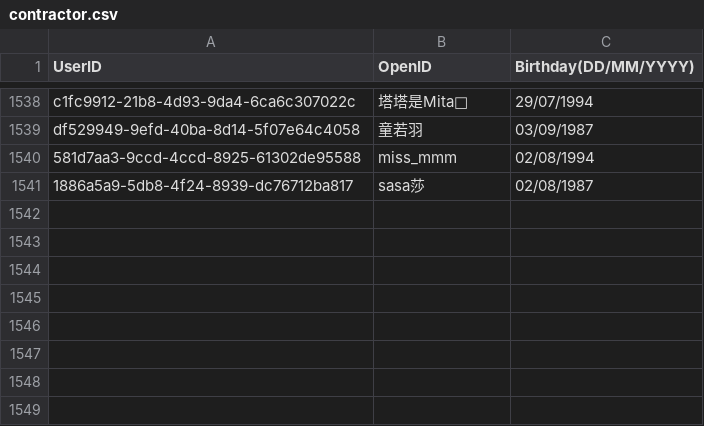
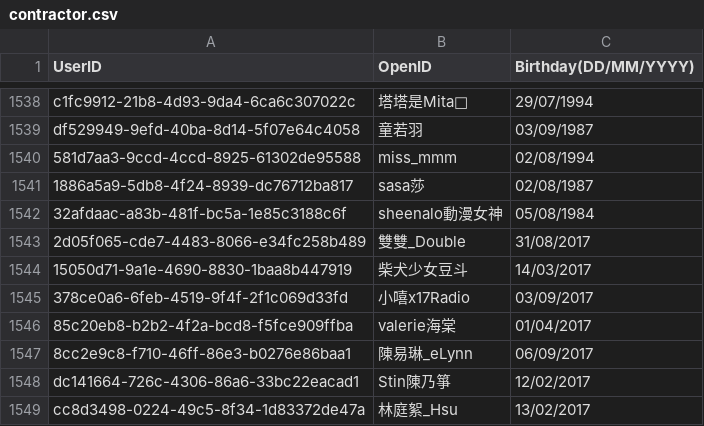
Before and after one commit to DanielSu17/17vpn, a CSV file: envs/prod/17app/contract/contractor.csv, drawn as a sheet; only a part is shown, gaps mark what is left out.

Commit message:
Add contractor birthday
Test Plan: go test

Reviewers: #backend, abner

Reviewed By: #backend, abner

Differential Revision: https://media17.phacility.com/D3144

```diff
--- a/envs/prod/17app/contract/contractor.csv
+++ b/envs/prod/17app/contract/contractor.csv
@@ -1541 +1541,9 @@ df529949-9efd-40ba-8d14-5f07e64c4058,童若羽,03/09/1987
 1886a5a9-5db8-4f24-8939-dc76712ba817,sasa莎,02/08/1987
+32afdaac-a83b-481f-bc5a-1e85c3188c6f,sheenalo動漫女神,05/08/1984
+2d05f065-cde7-4483-8066-e34fc258b489,雙雙_Double,31/08/2017
+15050d71-9a1e-4690-8830-1baa8b447919,柴犬少女豆斗,14/03/2017
+378ce0a6-6feb-4519-9f4f-2f1c069d33fd,小嘻x17Radio,03/09/2017
+85c20eb8-b2b2-4f2a-bcd8-f5fce909ffba,valerie海棠,01/04/2017
+8cc2e9c8-f710-46ff-86e3-b0276e86baa1,陳易琳_eLynn,06/09/2017
+dc141664-726c-4306-86a6-33bc22eacad1,Stin陳乃箏,12/02/2017
+cc8d3498-0224-49c5-8f34-1d83372de47a,林庭絮_Hsu,13/02/2017
```
